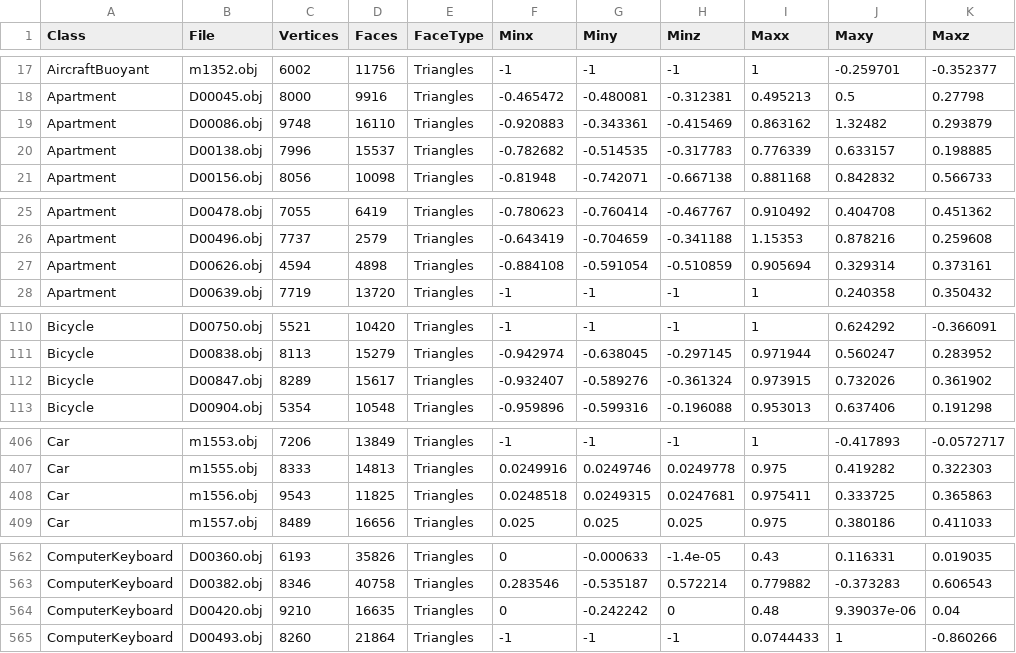
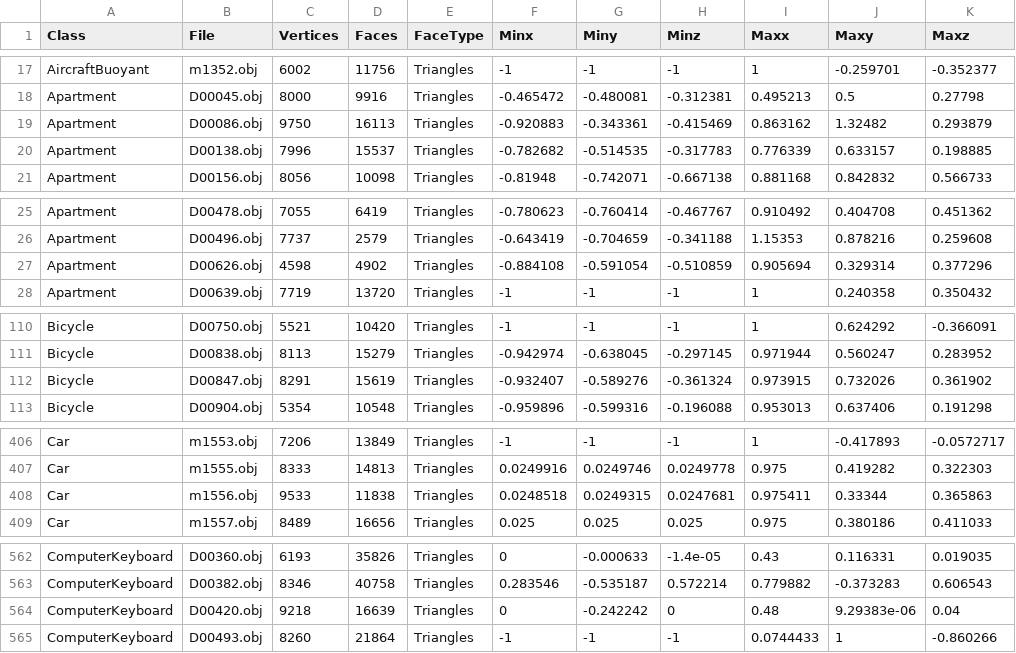
Before and after one commit to domdoesbu/MMR_Project, a CSV file: MMR_Project/shape_analysis_resamp.csv, drawn as a sheet; only a part is shown, gaps mark what is left out; the diff covers the shown part only.

```diff
--- a/MMR_Project/shape_analysis_resamp.csv
+++ b/MMR_Project/shape_analysis_resamp.csv
@@ -18,3 +18,3 @@ AircraftBuoyant,m1352.obj,6002,11756,"Triangles",-1,-1,-1,1,-0.259701,-0.352377
 Apartment,D00045.obj,8000,9916,"Triangles",-0.465472,-0.480081,-0.312381,0.495213,0.5,0.27798
-Apartment,D00086.obj,9748,16110,"Triangles",-0.920883,-0.343361,-0.415469,0.863162,1.32482,0.293879
+Apartment,D00086.obj,9750,16113,"Triangles",-0.920883,-0.343361,-0.415469,0.863162,1.32482,0.293879
 Apartment,D00138.obj,7996,15537,"Triangles",-0.782682,-0.514535,-0.317783,0.776339,0.633157,0.198885
@@ -26,3 +26,3 @@ Apartment,D00478.obj,7055,6419,"Triangles",-0.780623,-0.760414,-0.467767,0.91049
 Apartment,D00496.obj,7737,2579,"Triangles",-0.643419,-0.704659,-0.341188,1.15353,0.878216,0.259608
-Apartment,D00626.obj,4594,4898,"Triangles",-0.884108,-0.591054,-0.510859,0.905694,0.329314,0.373161
+Apartment,D00626.obj,4598,4902,"Triangles",-0.884108,-0.591054,-0.510859,0.905694,0.329314,0.377296
 Apartment,D00639.obj,7719,13720,"Triangles",-1,-1,-1,1,0.240358,0.350432
@@ -111,3 +111,3 @@ Bicycle,D00750.obj,5521,10420,"Triangles",-1,-1,-1,1,0.624292,-0.366091
 Bicycle,D00838.obj,8113,15279,"Triangles",-0.942974,-0.638045,-0.297145,0.971944,0.560247,0.283952
-Bicycle,D00847.obj,8289,15617,"Triangles",-0.932407,-0.589276,-0.361324,0.973915,0.732026,0.361902
+Bicycle,D00847.obj,8291,15619,"Triangles",-0.932407,-0.589276,-0.361324,0.973915,0.732026,0.361902
 Bicycle,D00904.obj,5354,10548,"Triangles",-0.959896,-0.599316,-0.196088,0.953013,0.637406,0.191298
@@ -407,3 +407,3 @@ Car,m1553.obj,7206,13849,"Triangles",-1,-1,-1,1,-0.417893,-0.0572717
 Car,m1555.obj,8333,14813,"Triangles",0.0249916,0.0249746,0.0249778,0.975,0.419282,0.322303
-Car,m1556.obj,9543,11825,"Triangles",0.0248518,0.0249315,0.0247681,0.975411,0.333725,0.365863
+Car,m1556.obj,9533,11838,"Triangles",0.0248518,0.0249315,0.0247681,0.975411,0.33344,0.365863
 Car,m1557.obj,8489,16656,"Triangles",0.025,0.025,0.025,0.975,0.380186,0.411033
@@ -563,3 +563,3 @@ ComputerKeyboard,D00360.obj,6193,35826,"Triangles",0,-0.000633,-1.4e-05,0.43,0.1
 ComputerKeyboard,D00382.obj,8346,40758,"Triangles",0.283546,-0.535187,0.572214,0.779882,-0.373283,0.606543
-ComputerKeyboard,D00420.obj,9210,16635,"Triangles",0,-0.242242,0,0.48,9.39037e-06,0.04
+ComputerKeyboard,D00420.obj,9218,16639,"Triangles",0,-0.242242,0,0.48,9.29383e-06,0.04
 ComputerKeyboard,D00493.obj,8260,21864,"Triangles",-1,-1,-1,0.0744433,1,-0.860266
```
Also changed, not shown: 39 edited cells elsewhere in this file, 8 other files.
